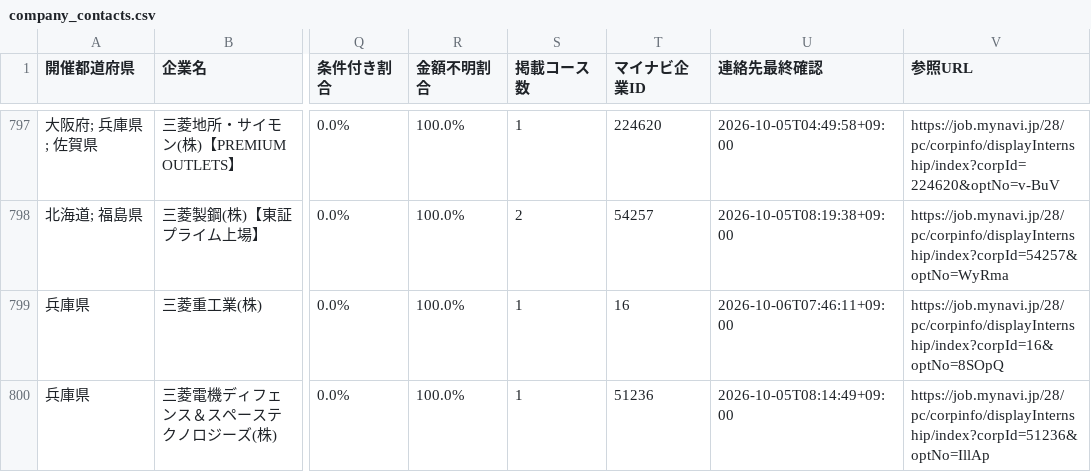
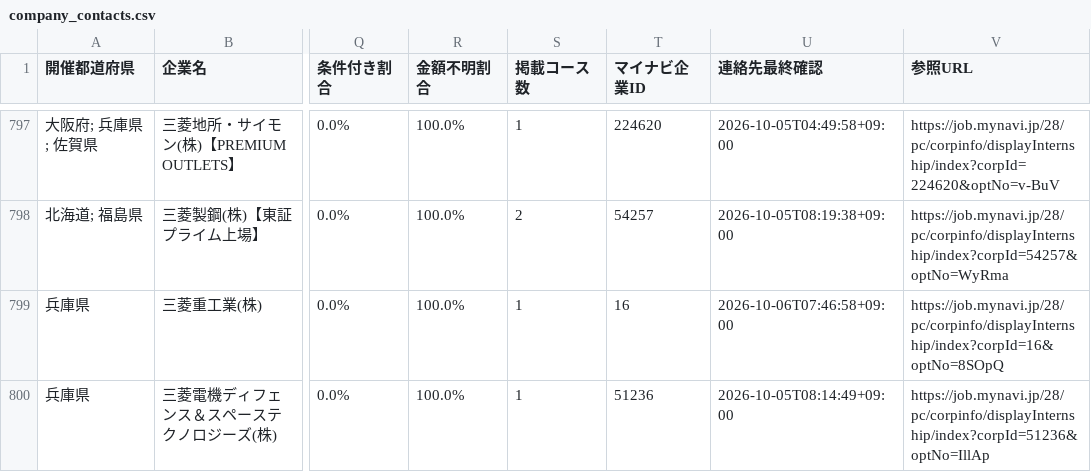
Before and after one commit to karoronnnaoto-hue/mynavi-transport-pwa, a CSV file: docs/data/company_contacts.csv, drawn as a sheet; only a part is shown, gaps mark what is left out; the diff covers the shown part only; the diff names each change by its address in the sheet, - before the commit and + after, or states it on an @@ line.

```diff
--- a/docs/data/company_contacts.csv
+++ b/docs/data/company_contacts.csv
-U799 (連絡先最終確認): 2026-10-06T07:46:11+09:00
+U799 (連絡先最終確認): 2026-10-06T07:46:58+09:00
```
Also changed, not shown: 10 edited cells elsewhere in this file, 5 other files.
